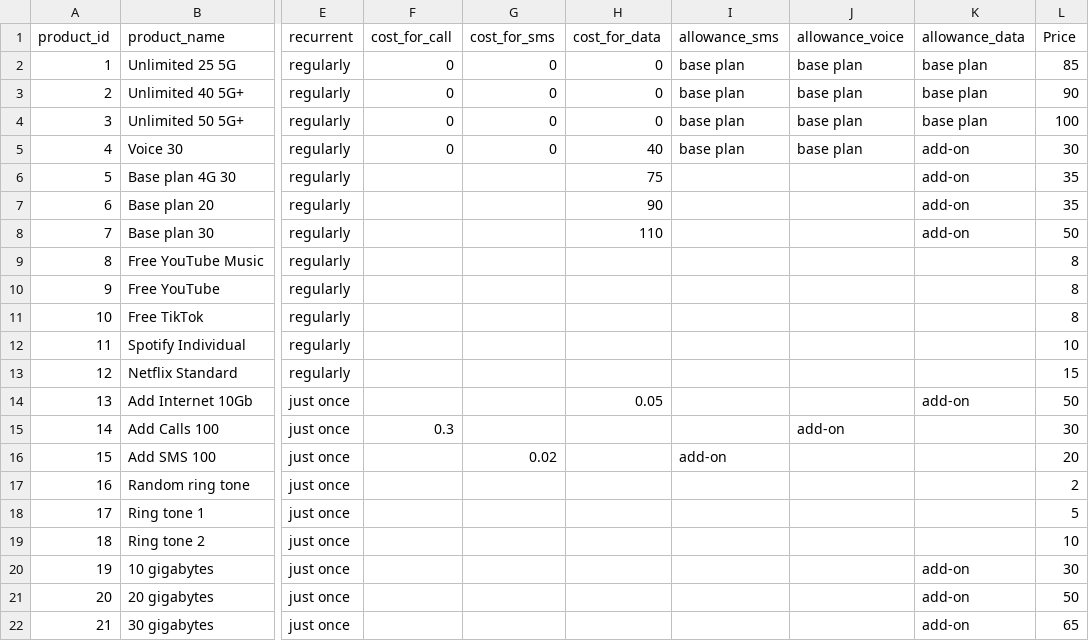
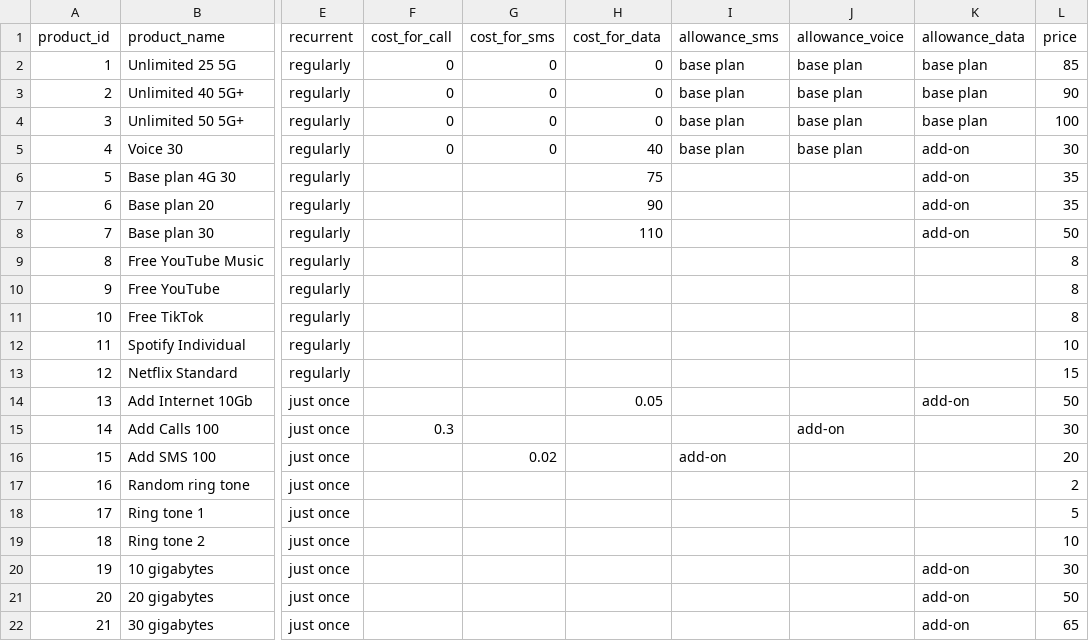
Before and after one commit to TverdohlebovVladislav/Airflow_data, a CSV file: dags/data/data_source/Product.csv, drawn as a sheet; only a part is shown, gaps mark what is left out; the diff names each change by its address in the sheet, - before the commit and + after, or states it on an @@ line.

```diff
--- a/dags/data/data_source/Product.csv
+++ b/dags/data/data_source/Product.csv
-L1: Price
+L1: price
```
Also changed, not shown: dags/data/data_source/Customer.csv, 11 other files.
